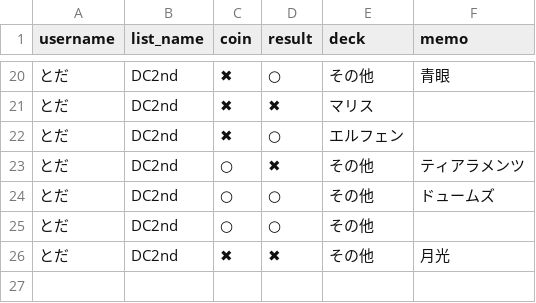
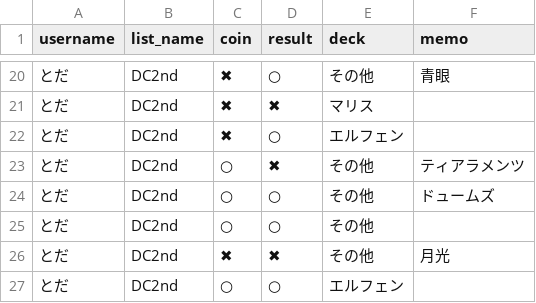
Before and after one commit to toda-mochimochi-710/yugio-app, a CSV file: yugio_match_data.csv, drawn as a sheet; only a part is shown, gaps mark what is left out.

Commit message:
Add match by とだ

```diff
--- a/yugio_match_data.csv
+++ b/yugio_match_data.csv
@@ -26 +26,2 @@ username,list_name,coin,result,deck,memo
 とだ,DC2nd,✖,✖,その他,月光
+とだ,DC2nd,○,○,エルフェン,
```
